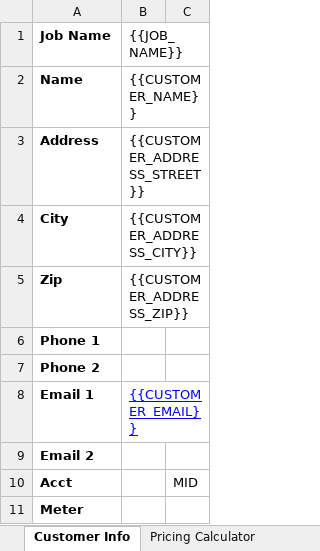
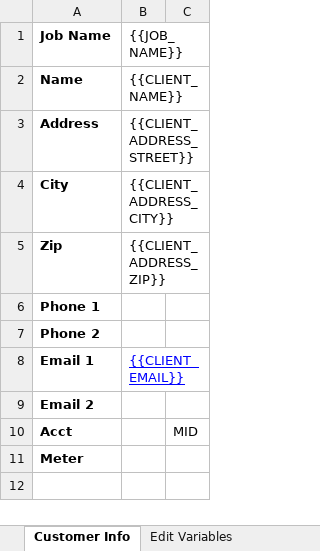
Before and after one commit to FusionAtom360/MSSProposalAutomation, an Excel workbook: src/templates/pricing_spreadsheet.xlsx, sheet Customer Info, drawn as a sheet; values as stored, in another font and other column widths than the file's, no borders; the diff names each change by its address in the sheet, - before the commit and + after, or states it on an @@ line.

```diff
--- a/src/templates/pricing_spreadsheet.xlsx (sheet Customer Info)
+++ b/src/templates/pricing_spreadsheet.xlsx (sheet Customer Info)
+sheet tab: Edit Variables
-B2 ({{JOB_NAME}}): {{CUSTOMER_NAME}}
+B2 ({{JOB_NAME}}): {{CLIENT_NAME}}
-B3 ({{JOB_NAME}}): {{CUSTOMER_ADDRESS_STREET}}
+B3 ({{JOB_NAME}}): {{CLIENT_ADDRESS_STREET}}
-B4 ({{JOB_NAME}}): {{CUSTOMER_ADDRESS_CITY}}
+B4 ({{JOB_NAME}}): {{CLIENT_ADDRESS_CITY}}
-B5 ({{JOB_NAME}}): {{CUSTOMER_ADDRESS_ZIP}}
+B5 ({{JOB_NAME}}): {{CLIENT_ADDRESS_ZIP}}
-B8 ({{JOB_NAME}}): {{CUSTOMER_EMAIL}}
+B8 ({{JOB_NAME}}): {{CLIENT_EMAIL}}
```
Also changed, not shown: sheet Pricing Calculator, 10 other files.
